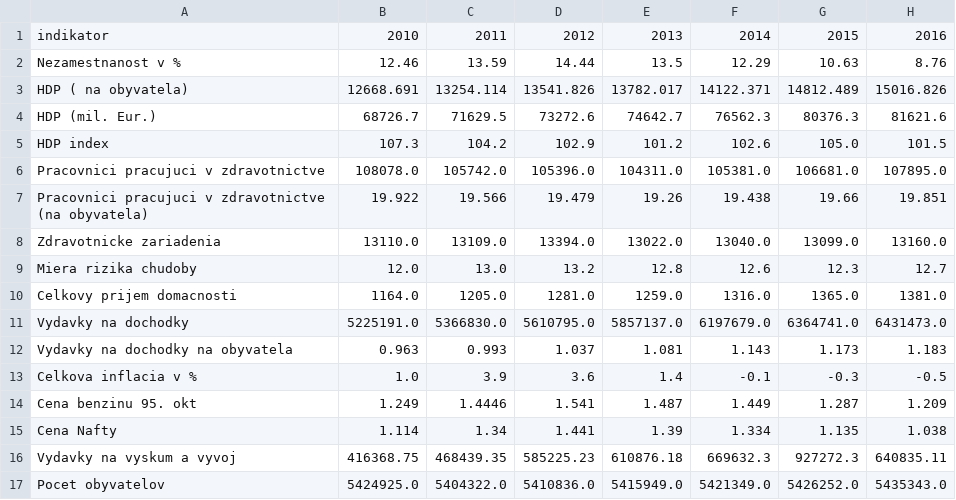
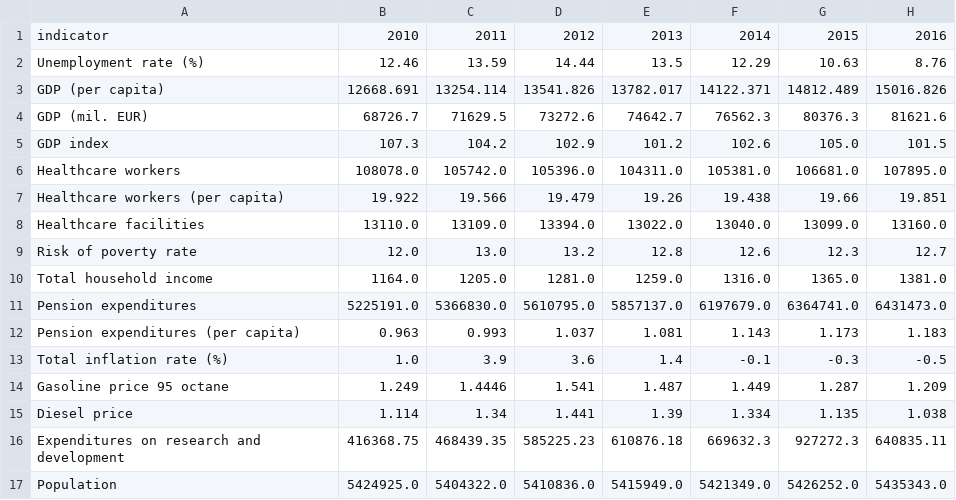
Before and after one commit to spitalskya/PDV-Slovak-election-prediction, a CSV file: data/general_data.csv, drawn as a sheet; only a part is shown; the diff names each change by its address in the sheet, - before the commit and + after, or states it on an @@ line.

```diff
--- a/data/general_data.csv
+++ b/data/general_data.csv
-A1: indikator
+A1: indicator
-A2: Nezamestnanost v %
+A2: Unemployment rate (%)
-A3: HDP ( na obyvatela)
+A3: GDP (per capita)
-A4: HDP (mil. Eur.)
+A4: GDP (mil. EUR)
-A5: HDP index
+A5: GDP index
-A6: Pracovnici pracujuci v zdravotnictve
+A6: Healthcare workers
-A7: Pracovnici pracujuci v zdravotnictve (na obyvatela)
+A7: Healthcare workers (per capita)
-A8: Zdravotnicke zariadenia
+A8: Healthcare facilities
-A9: Miera rizika chudoby
+A9: Risk of poverty rate
-A10: Celkovy prijem domacnosti
+A10: Total household income
-A11: Vydavky na dochodky
+A11: Pension expenditures
-A12: Vydavky na dochodky na obyvatela
+A12: Pension expenditures (per capita)
-A13: Celkova inflacia v %
+A13: Total inflation rate (%)
-A14: Cena benzinu 95. okt
+A14: Gasoline price 95 octane
-A15: Cena Nafty
+A15: Diesel price
-A16: Vydavky na vyskum a vyvoj
+A16: Expenditures on research and development
-A17: Pocet obyvatelov
+A17: Population
```
Also changed, not shown: data/political_compass_data.csv, data/polls_by_election.csv, 21 other files.
